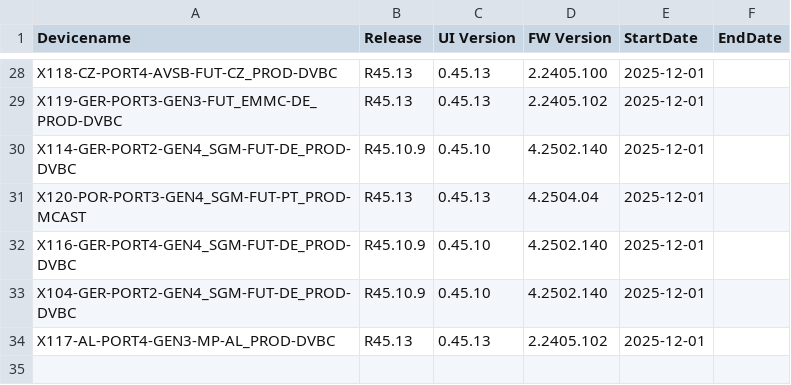
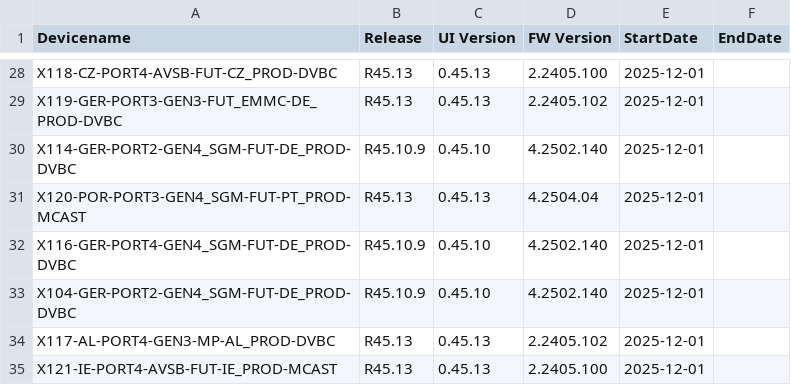
Before and after one commit to VFTV-Testing/VCOEQA-Utilities, a CSV file: DeviceInformation_Utility/Android_Device_Utility.csv, drawn as a sheet; only a part is shown, gaps mark what is left out; the diff names each change by its address in the sheet, - before the commit and + after, or states it on an @@ line.

Commit message:
Update device data for X121-IE-PORT4-AVSB-FUT-IE_PROD-MCAST

```diff
--- a/DeviceInformation_Utility/Android_Device_Utility.csv
+++ b/DeviceInformation_Utility/Android_Device_Utility.csv
+row 35: X121-IE-PORT4-AVSB-FUT-IE_PROD-MCAST | R45.13 | 0.45.13 | 2.2405.100 | 2025-12-01
```
